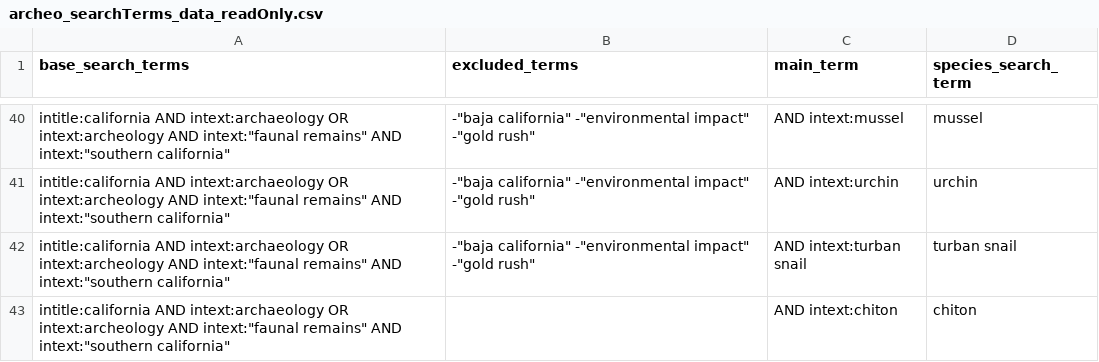
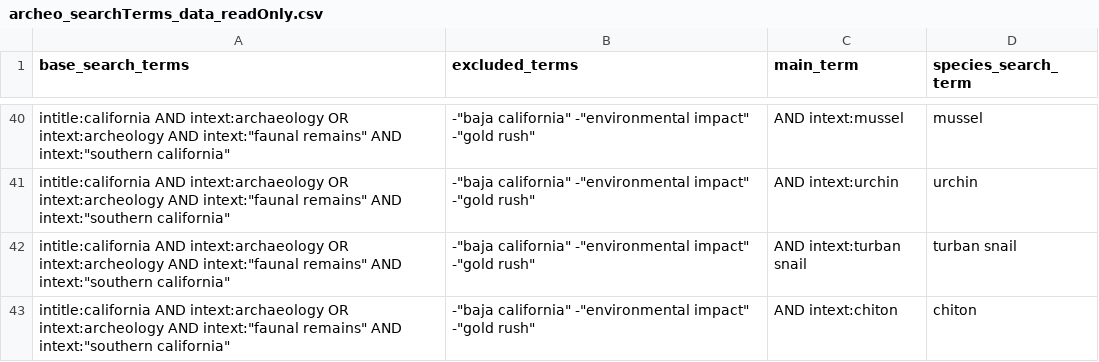
Before and after one commit to earlycapistran/socal_greenTurtle_scraping, a CSV file: archeo_searchTerms_data_readOnly.csv, drawn as a sheet; only a part is shown, gaps mark what is left out.

```diff
--- a/archeo_searchTerms_data_readOnly.csv
+++ b/archeo_searchTerms_data_readOnly.csv
@@ -42,2 +42,2 @@
 "intitle:california AND intext:archaeology OR intext:archeology AND intext:""faunal remains"" AND intext:""southern california"" "," -""baja california"" -""environmental impact"" -""gold rush""",AND intext:turban snail ,turban snail
-"intitle:california AND intext:archaeology OR intext:archeology AND intext:""faunal remains"" AND intext:""southern california"" ",,AND intext:chiton,chiton
+"intitle:california AND intext:archaeology OR intext:archeology AND intext:""faunal remains"" AND intext:""southern california"" "," -""baja california"" -""environmental impact"" -""gold rush""",AND intext:chiton,chiton
```
Also changed, not shown: 2 other files.
